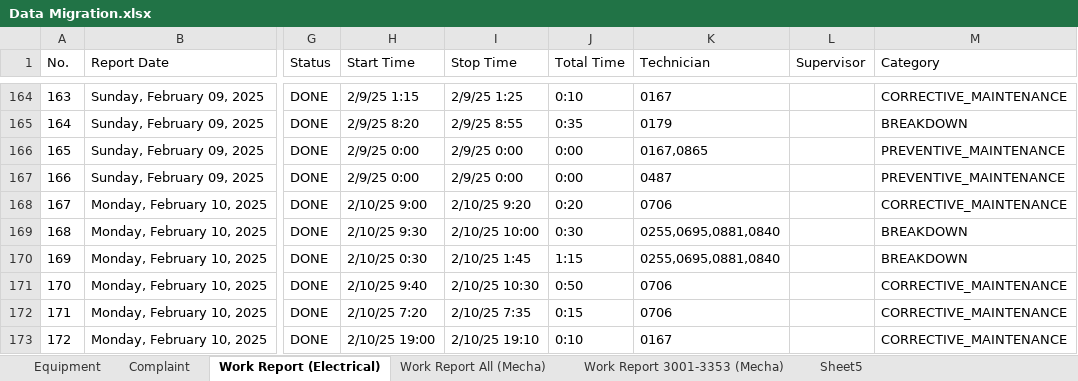
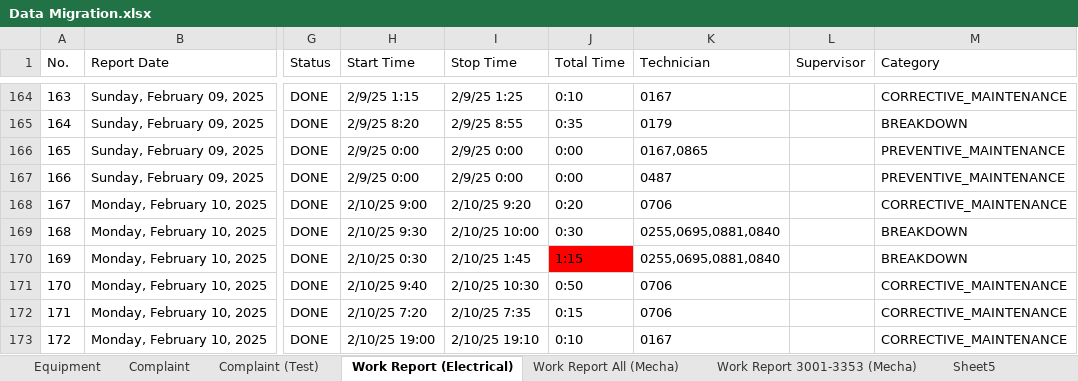
Before and after one commit to kunkoder/maintenance-complaint, an Excel workbook: Data Migration.xlsx, sheet Work Report (Electrical), drawn as a sheet; only a part is shown, gaps mark what is left out; values as stored, in another font and other column widths than the file's, no borders; the diff covers the shown part only; the diff names each change by its address in the sheet, - before the commit and + after, or states it on an @@ line.

```diff
--- a/Data Migration.xlsx (sheet Work Report (Electrical))
+++ b/Data Migration.xlsx (sheet Work Report (Electrical))
+sheet tab: Complaint (Test)
-J170 fill: none
+J170 fill: #FF0000
```
Also changed, not shown: 1 removed row, 2 edited cells and cell formats elsewhere in this sheet, sheet Work Report All (Mecha), 13 other files.
